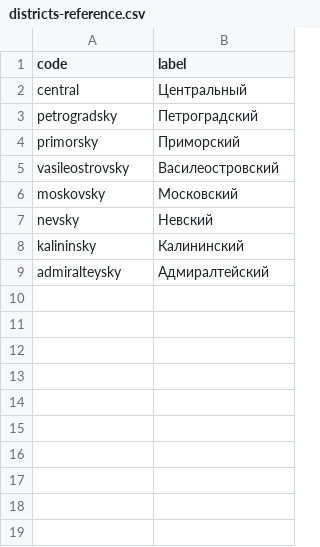
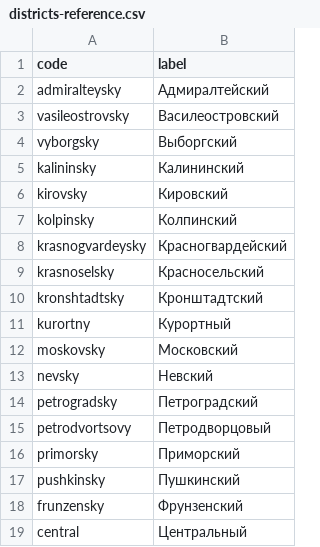
Before and after one commit to zamo96/sport, a CSV file: docs/import/districts-reference.csv, drawn as a sheet.

```diff
--- a/docs/import/districts-reference.csv
+++ b/docs/import/districts-reference.csv
@@ -1,9 +1,19 @@
 code,label
-central,Центральный
-petrogradsky,Петроградский
-primorsky,Приморский
+admiralteysky,Адмиралтейский
 vasileostrovsky,Василеостровский
+vyborgsky,Выборгский
+kalininsky,Калининский
+kirovsky,Кировский
+kolpinsky,Колпинский
+krasnogvardeysky,Красногвардейский
+krasnoselsky,Красносельский
+kronshtadtsky,Кронштадтский
+kurortny,Курортный
 moskovsky,Московский
 nevsky,Невский
-kalininsky,Калининский
-admiralteysky,Адмиралтейский
+petrogradsky,Петроградский
+petrodvortsovy,Петродворцовый
+primorsky,Приморский
+pushkinsky,Пушкинский
+frunzensky,Фрунзенский
+central,Центральный
```
Also changed, not shown: docs/import/metros-spb.reference.csv, 28 other files.
